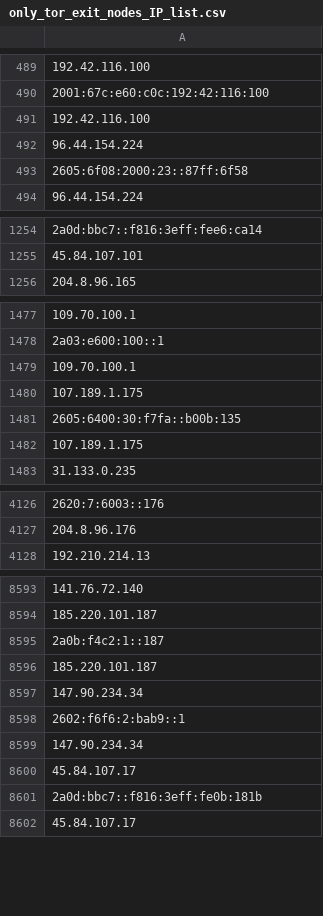
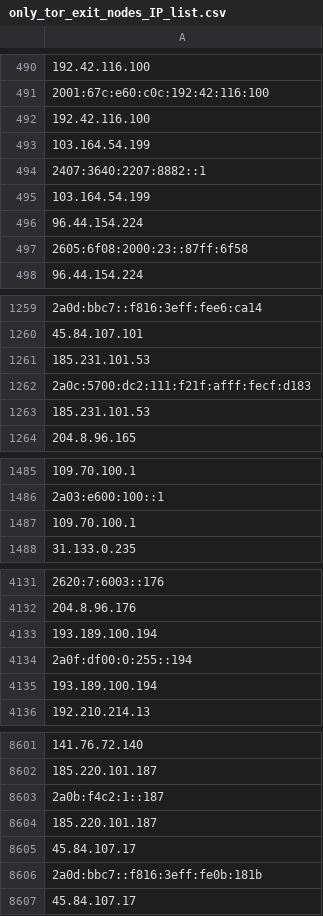
Before and after one commit to bhardwajRahul/awesome-lists, a CSV file: Lists/TOR/only_tor_exit_nodes_IP_list.csv, drawn as a sheet; only a part is shown, gaps mark what is left out; removed rows and columns are numbered as before the commit, all else as after; the diff covers the shown part only; the diff names each change by its address in the sheet, - before the commit and + after, or states it on an @@ line.

```diff
--- a/Lists/TOR/only_tor_exit_nodes_IP_list.csv
+++ b/Lists/TOR/only_tor_exit_nodes_IP_list.csv
+row 493: 103.164.54.199
+row 494: 2407:3640:2207:8882::1
+row 495: 103.164.54.199
+row 1261: 185.231.101.53
+row 1262: 2a0c:5700:dc2:111:f21f:afff:fecf:d183
+row 1263: 185.231.101.53
-row 1480: 107.189.1.175
-row 1481: 2605:6400:30:f7fa::b00b:135
-row 1482: 107.189.1.175
+row 4133: 193.189.100.194
+row 4134: 2a0f:df00:0:255::194
+row 4135: 193.189.100.194
-row 8597: 147.90.234.34
-row 8598: 2602:f6f6:2:bab9::1
-row 8599: 147.90.234.34
```
Also changed, not shown: 8 added rows and 6 removed rows elsewhere in this file, Lists/TOR/only_tor_guard_nodes_IP_list.csv, 1 other file.
